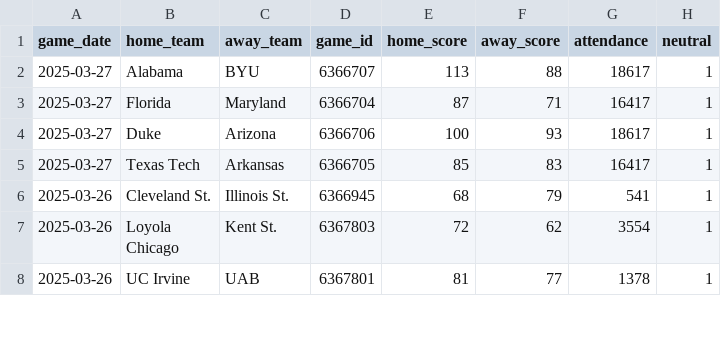
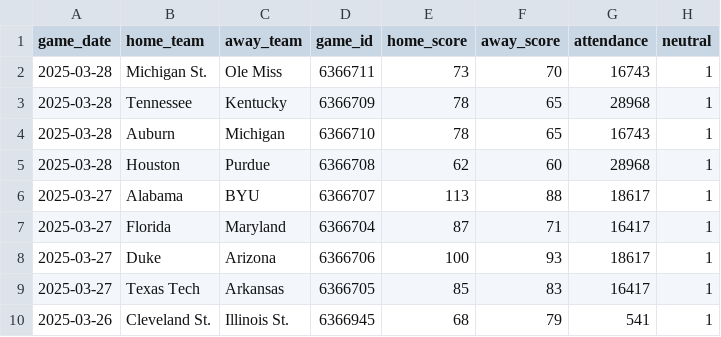
Before and after one commit to JackLich10/ncaa_shots, a CSV file: data/mens/games.csv, drawn as a sheet; only a part is shown; the shorter side is filled out with more unchanged rows; the diff names each change by its address in the sheet, - before the commit and + after, or states it on an @@ line.

```diff
--- a/data/mens/games.csv
+++ b/data/mens/games.csv
+row 2: 2025-03-28 | Michigan St. | Ole Miss | 6366711 | 73 | 70 | 16743 | 1
+row 3: 2025-03-28 | Tennessee | Kentucky | 6366709 | 78 | 65 | 28968 | 1
+row 4: 2025-03-28 | Auburn | Michigan | 6366710 | 78 | 65 | 16743 | 1
+row 5: 2025-03-28 | Houston | Purdue | 6366708 | 62 | 60 | 28968 | 1
```
Also changed, not shown: data/womens/games.csv, 2 other files.
